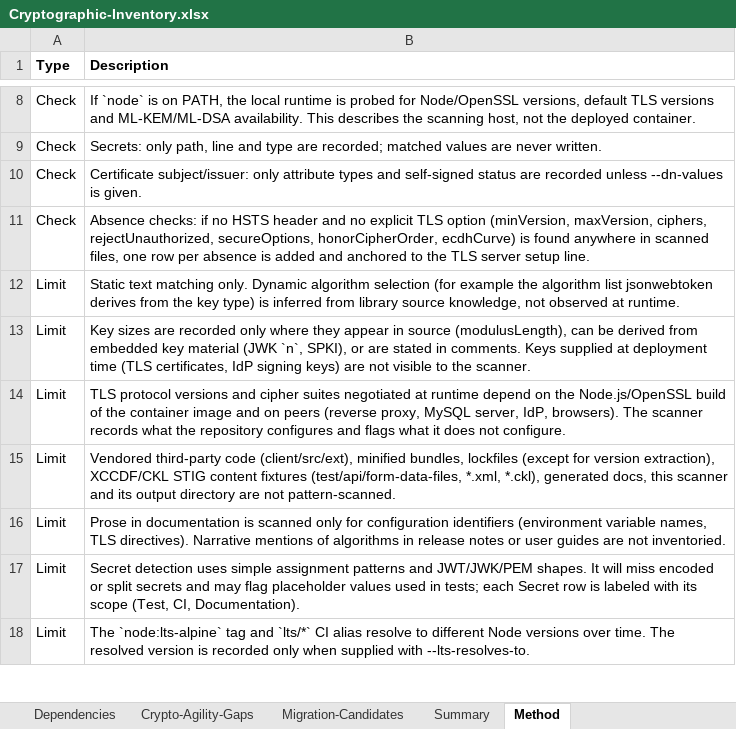
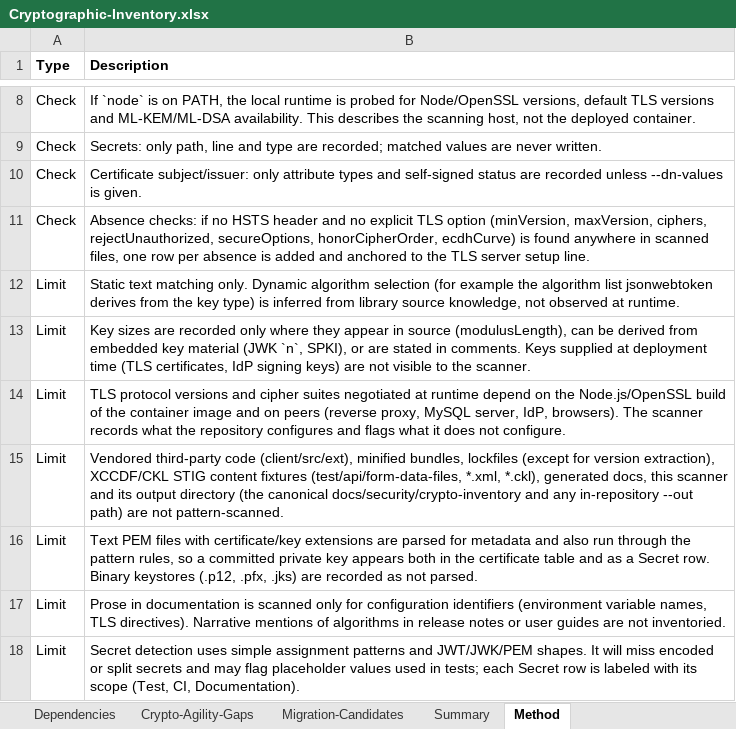
Before and after one commit to COG-GTM/DISA-stig-manager, an Excel workbook: docs/security/crypto-inventory/Cryptographic-Inventory.xlsx, sheet Method, drawn as a sheet; only a part is shown, gaps mark what is left out; the shorter side is filled out with more unchanged rows; values as stored, in another font and other column widths than the file's, no borders; the diff names each change by its address in the sheet, - before the commit and + after, or states it on an @@ line.

```diff
--- a/docs/security/crypto-inventory/Cryptographic-Inventory.xlsx (sheet Method)
+++ b/docs/security/crypto-inventory/Cryptographic-Inventory.xlsx (sheet Method)
-B15 (Description): …output directory are not…
+B15 (Description): …output directory (the canonical docs/security/crypto-inventory and any in-repository --out path) are not…
+row 16: Limit | Text PEM files with certificate/key extensions are parsed for metadata and also run through the pattern rules, so a committed private key appears both in the certificate table and as a Secret row. Binary keystores (.p12, .pfx, .jks) are recorded as not parsed.
```
Also changed, not shown: sheet Inventory, sheet Migration-Candidates, sheet Crypto-Agility-Gaps, sheet Summary, sheet Dependencies, 4 other files.
